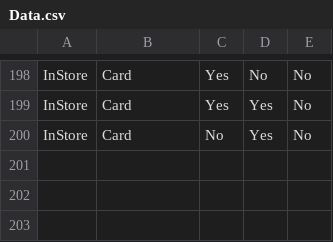
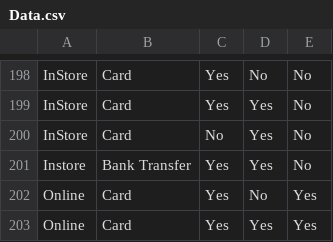
Before and after one commit to OsaidZaher/Naive-Bayes-Project, a CSV file: Data.csv, drawn as a sheet; only a part is shown, gaps mark what is left out; the diff names each change by its address in the sheet, - before the commit and + after, or states it on an @@ line.

```diff
--- a/Data.csv
+++ b/Data.csv
+row 201: Instore | Bank Transfer | Yes | Yes | No
+row 202: Online | Card | Yes | No | Yes
+row 203: Online | Card | Yes | Yes | Yes
```
Also changed, not shown: 14 other files.
